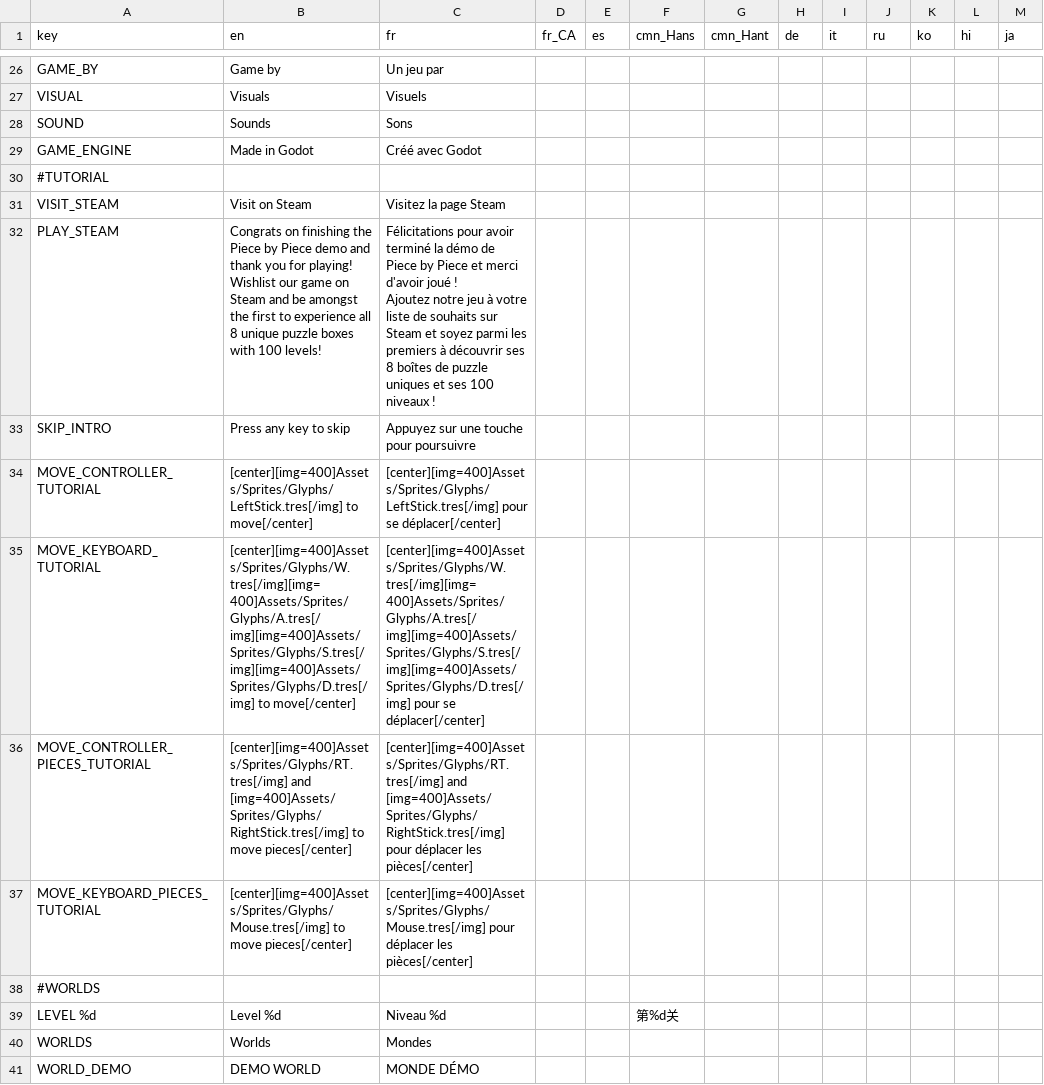
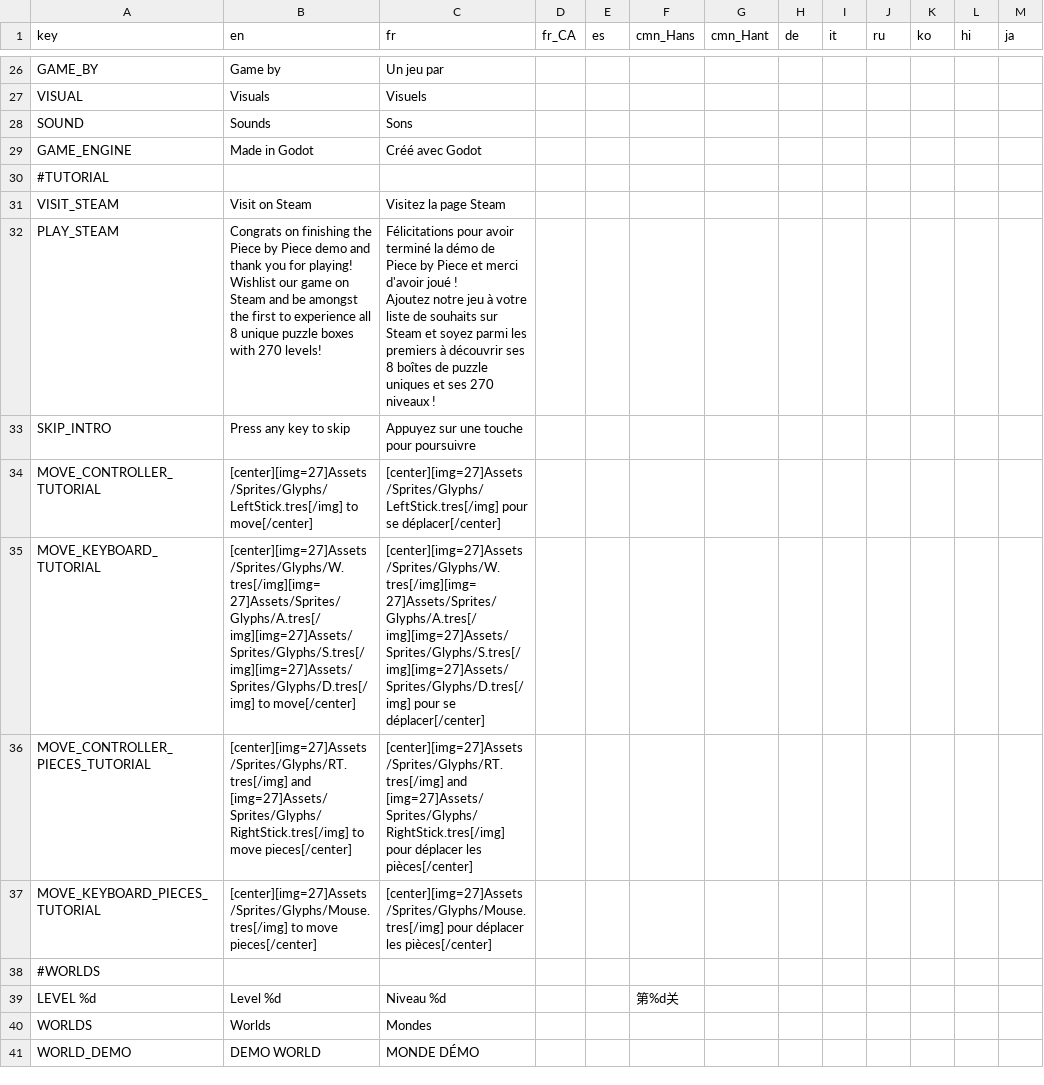
Before and after one commit to Psonbre/PieceByPiece, a CSV file: Translation/PieceByPieceTranslation - Localisation.csv, drawn as a sheet; only a part is shown, gaps mark what is left out; the diff names each change by its address in the sheet, - before the commit and + after, or states it on an @@ line.

Commit message:
translation image size fix

```diff
--- a/Translation/PieceByPieceTranslation - Localisation.csv
+++ b/Translation/PieceByPieceTranslation - Localisation.csv
-B32 (en): …boxes with 100 levels!
+B32 (en): …boxes with 270 levels!
-C32 (fr): …et ses 100 niveaux !
+C32 (fr): …et ses 270 niveaux !
-B34 (en): [center][img=400]Assets/Sprites/Glyphs/LeftStick.tres[/img] to move[/center]
+B34 (en): [center][img=27]Assets/Sprites/Glyphs/LeftStick.tres[/img] to move[/center]
-C34 (fr): [center][img=400]Assets/Sprites/Glyphs/LeftStick.tres[/img] pour se…
+C34 (fr): [center][img=27]Assets/Sprites/Glyphs/LeftStick.tres[/img] pour se…
-B35 (en): [center][img=400]Assets/Sprites/Glyphs/W.tres[/img][img=400]Assets/Sprites/Glyphs/A.tres[/img][img=400]Assets/Sprites/Glyphs/S.tres[/img][img=400]Assets/Sprites/Glyphs/D.tres[/img] to move[/center]
+B35 (en): [center][img=27]Assets/Sprites/Glyphs/W.tres[/img][img=27]Assets/Sprites/Glyphs/A.tres[/img][img=27]Assets/Sprites/Glyphs/S.tres[/img][img=27]Assets/Sprites/Glyphs/D.tres[/img] to move[/center]
-C35 (fr): [center][img=400]Assets/Sprites/Glyphs/W.tres[/img][img=400]Assets/Sprites/Glyphs/A.tres[/img][img=400]Assets/Sprites/Glyphs/S.tres[/img][img=400]Assets/Sprites/Glyphs/D.tres[/img] pour se…
+C35 (fr): [center][img=27]Assets/Sprites/Glyphs/W.tres[/img][img=27]Assets/Sprites/Glyphs/A.tres[/img][img=27]Assets/Sprites/Glyphs/S.tres[/img][img=27]Assets/Sprites/Glyphs/D.tres[/img] pour se…
-B36 (en): [center][img=400]Assets/Sprites/Glyphs/RT.tres[/img] and [img=400]Assets/Sprites/Glyphs/RightStick.tres[/img] to move…
+B36 (en): [center][img=27]Assets/Sprites/Glyphs/RT.tres[/img] and [img=27]Assets/Sprites/Glyphs/RightStick.tres[/img] to move…
-C36 (fr): [center][img=400]Assets/Sprites/Glyphs/RT.tres[/img] and [img=400]Assets/Sprites/Glyphs/RightStick.tres[/img] pour déplacer…
+C36 (fr): [center][img=27]Assets/Sprites/Glyphs/RT.tres[/img] and [img=27]Assets/Sprites/Glyphs/RightStick.tres[/img] pour déplacer…
-B37 (en): [center][img=400]Assets/Sprites/Glyphs/Mouse.tres[/img] to move…
+B37 (en): [center][img=27]Assets/Sprites/Glyphs/Mouse.tres[/img] to move…
-C37 (fr): [center][img=400]Assets/Sprites/Glyphs/Mouse.tres[/img] pour déplacer…
+C37 (fr): [center][img=27]Assets/Sprites/Glyphs/Mouse.tres[/img] pour déplacer…
```
Also changed, not shown: 20 other files.
